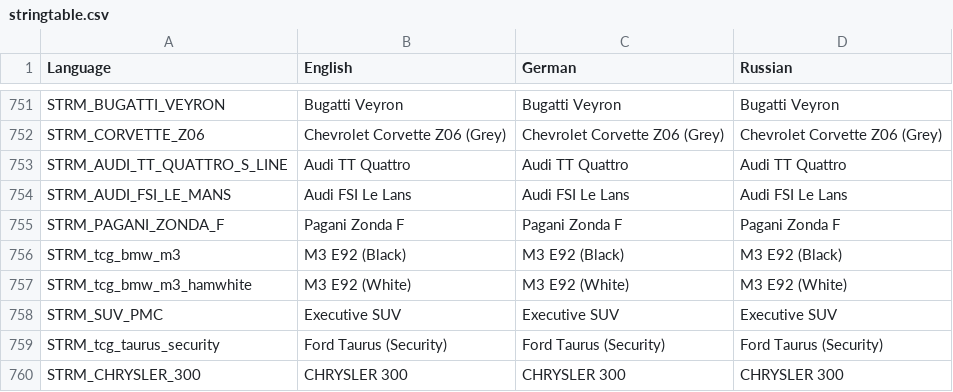
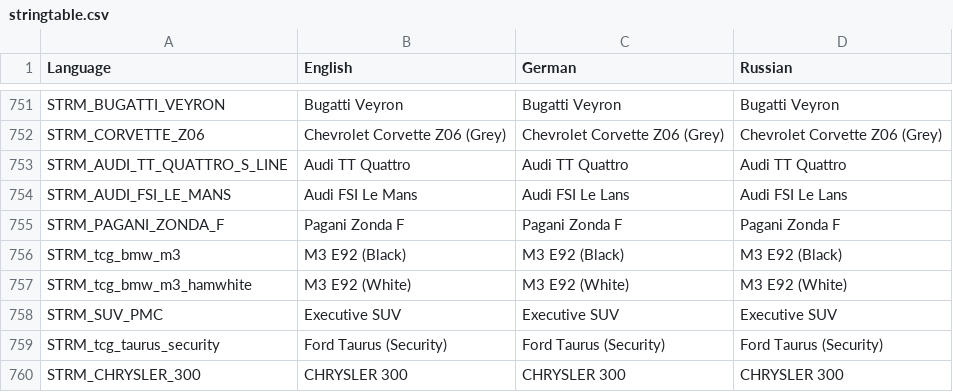
Before and after one commit to Hunter-J/UltimateRP, a CSV file: UltRPStatSave.chernarus/stringtable.csv, drawn as a sheet; only a part is shown, gaps mark what is left out.

Commit message:
Deleted PBO, Updated Some Pricing, Fixed Audi Name In Stringable.csv

```diff
--- a/UltRPStatSave.chernarus/stringtable.csv
+++ b/UltRPStatSave.chernarus/stringtable.csv
@@ -753,3 +753,3 @@ STRM_CORVETTE_Z06, "Chevrolet Corvette Z06 (Grey)", "Chevrolet Corvette Z06 (Gre
 STRM_AUDI_TT_QUATTRO_S_LINE, "Audi TT Quattro", "Audi TT Quattro", "Audi TT Quattro"
-STRM_AUDI_FSI_LE_MANS, "Audi FSI Le Lans", "Audi FSI Le Lans", "Audi FSI Le Lans"
+STRM_AUDI_FSI_LE_MANS, "Audi FSI Le Mans", "Audi FSI Le Lans", "Audi FSI Le Lans"
 STRM_PAGANI_ZONDA_F, "Pagani Zonda F", "Pagani Zonda F", "Pagani Zonda F"
```
Also changed, not shown: 2 other files.
